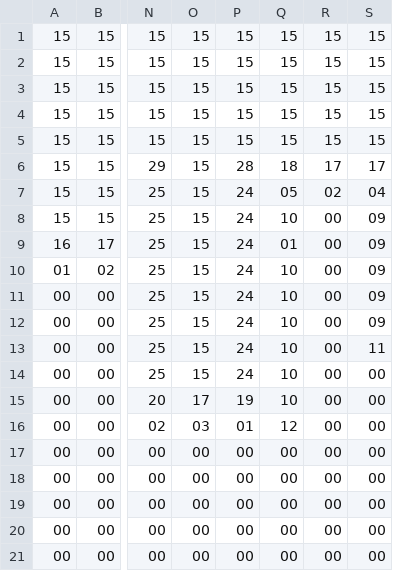
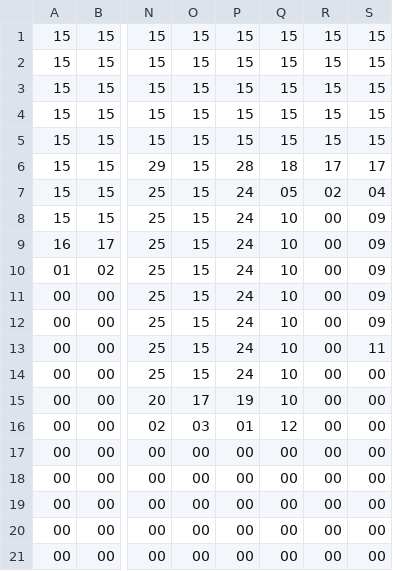
Before and after one commit to dylanclark/Together, a CSV file: levels/level_05.csv, drawn as a sheet; only a part is shown, gaps mark what is left out; the diff names each change by its address in the sheet, - before the commit and + after, or states it on an @@ line.

Commit message:
level 5 tile change, design and documentation files

```diff
--- a/levels/level_05.csv
+++ b/levels/level_05.csv
-Q9: 01
+Q9: 10
```
Also changed, not shown: 3 other files.
